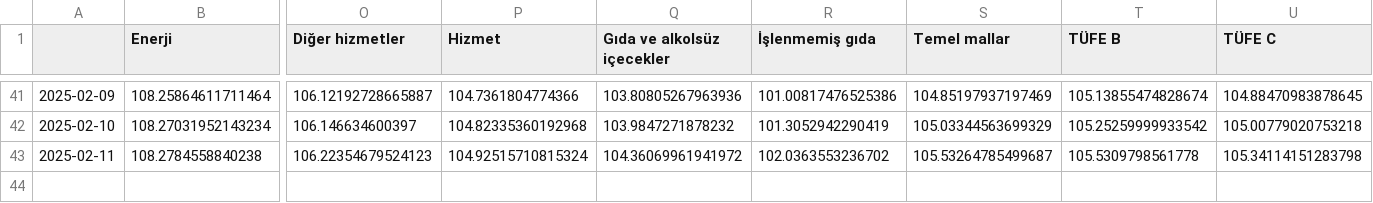
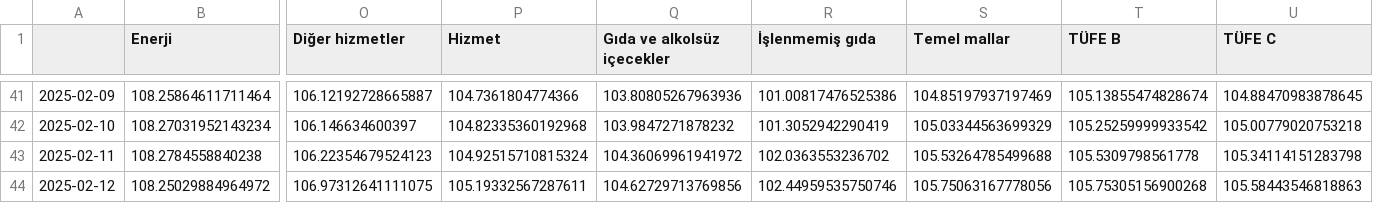
Before and after one commit to kaboya19/web-tufe-streamlit, a CSV file: göstergeler.csv, drawn as a sheet; only a part is shown, gaps mark what is left out; rows hold the shown columns only; the diff names each change by its address in the sheet, - before the commit and + after, or states it on an @@ line.

```diff
--- a/göstergeler.csv
+++ b/göstergeler.csv
-S43 (Temel mallar): 105.53264785499687
+S43 (Temel mallar): 105.53264785499688
+row 44: 2025-02-12 | 108.25029884964972 | 106.97312641111075 | 105.19332567287611 | 104.62729713769856 | 102.44959535750746 | 105.75063167778056 | 105.75305156900268 | 105.58443546818863
```
Also changed, not shown: ağırlıklartüfe.csv, endeksler.csv, 10 other files.
